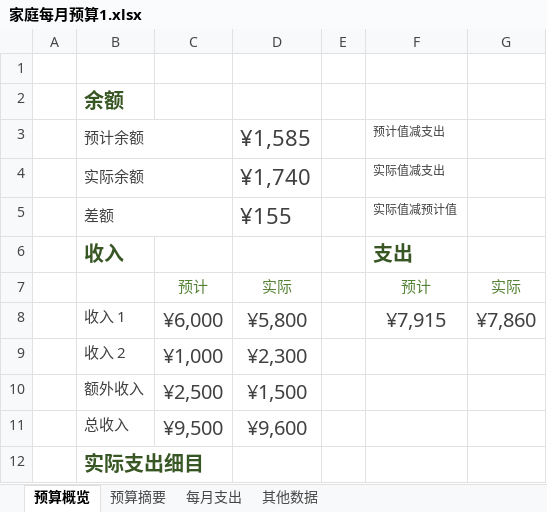
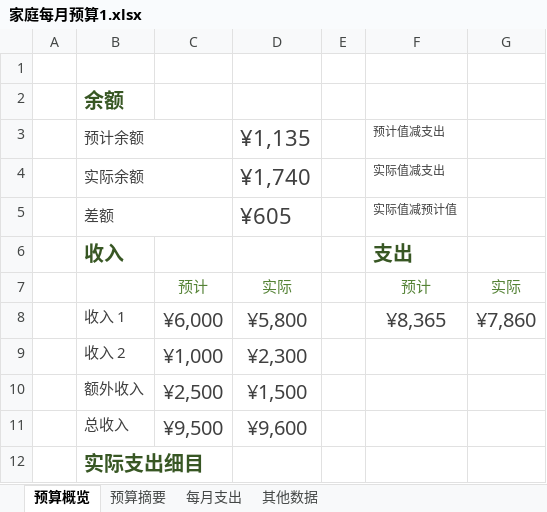
Before and after one commit to bijinguo/springboot_jpa, an Excel workbook: 家庭每月预算1.xlsx, sheet 预算概览, drawn as a sheet; values as stored, in another font and other column widths than the file's, no borders; charts and pictures and conditional formats not drawn; the diff names each change by its address in the sheet, - before the commit and + after, or states it on an @@ line.

Commit message:
增加电影费用

```diff
--- a/家庭每月预算1.xlsx (sheet 预算概览)
+++ b/家庭每月预算1.xlsx (sheet 预算概览)
-D3: ¥1,585
+D3: ¥1,135
-D5: ¥155
+D5: ¥605
-F8: ¥7,915
+F8: ¥8,365
```
Also changed, not shown: sheet 每月支出, charts or pictures.
